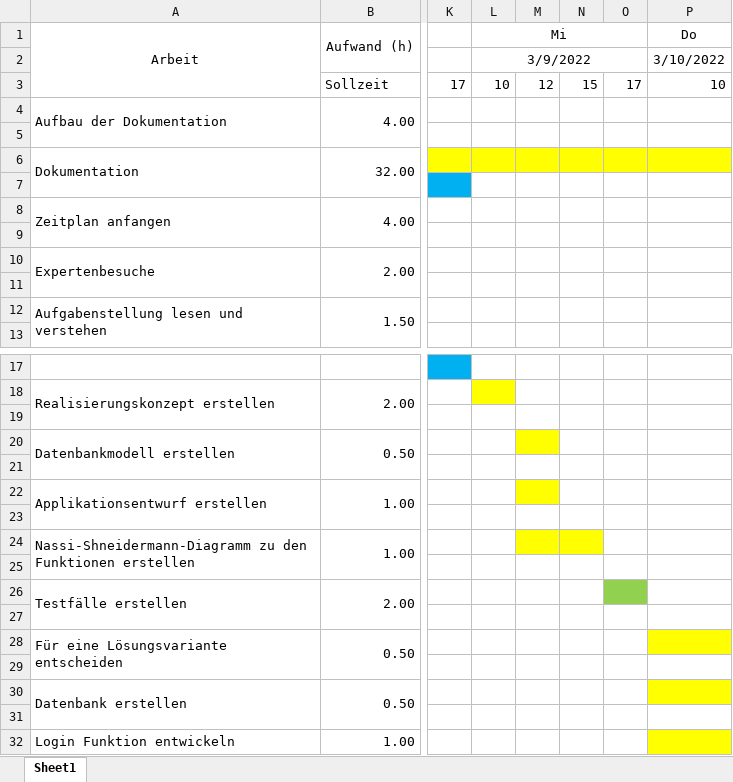
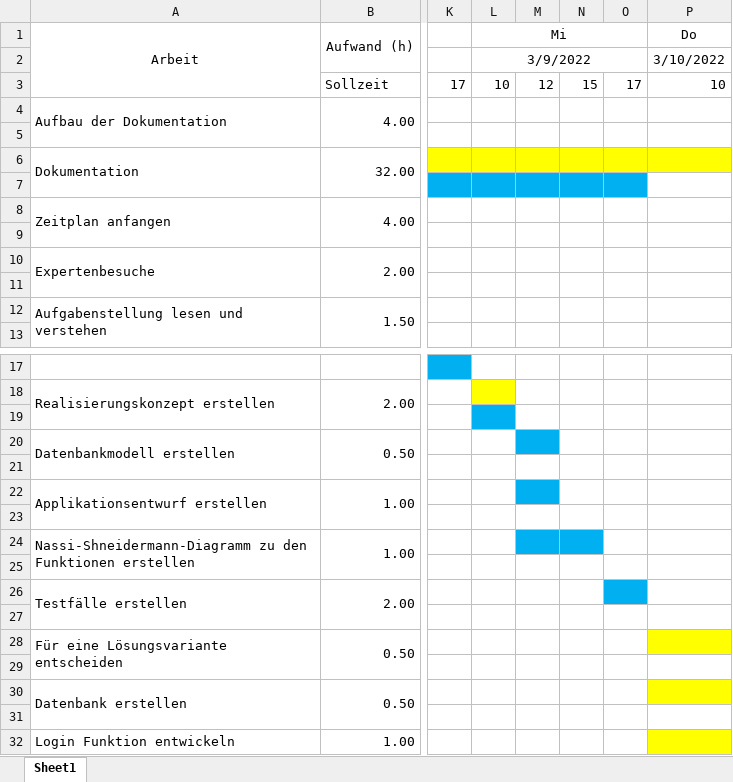
Before and after one commit to snun123/Dashboard, an Excel workbook: Doku/Shannon_Neil_Schuerch_Zeitplan_IPA_2022.xlsx, sheet Sheet1, drawn as a sheet; only a part is shown, gaps mark what is left out; values as stored, in another font and other column widths than the file's, no borders; the diff names each change by its address in the sheet, - before the commit and + after, or states it on an @@ line.

Commit message:
Planung verlief gut habe die modelle erstellt und die doku ergänz

```diff
--- a/Doku/Shannon_Neil_Schuerch_Zeitplan_IPA_2022.xlsx (sheet Sheet1)
+++ b/Doku/Shannon_Neil_Schuerch_Zeitplan_IPA_2022.xlsx (sheet Sheet1)
-L7:O7 fill: none
+L7:O7 fill: #00B0F0
-L19 fill: none
+L19 fill: #00B0F0
-M20 fill: #FFFF00
+M20 fill: #00B0F0
-M22 fill: #FFFF00
+M22 fill: #00B0F0
-M24:N24 fill: #FFFF00
+M24:N24 fill: #00B0F0
-O26 fill: #92D050
+O26 fill: #00B0F0
```
Also changed, not shown: 7 other files.
